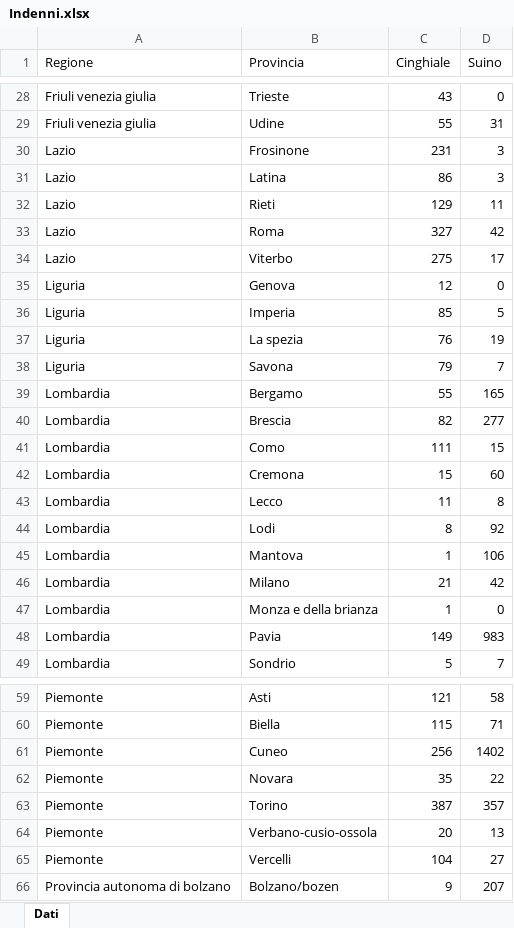
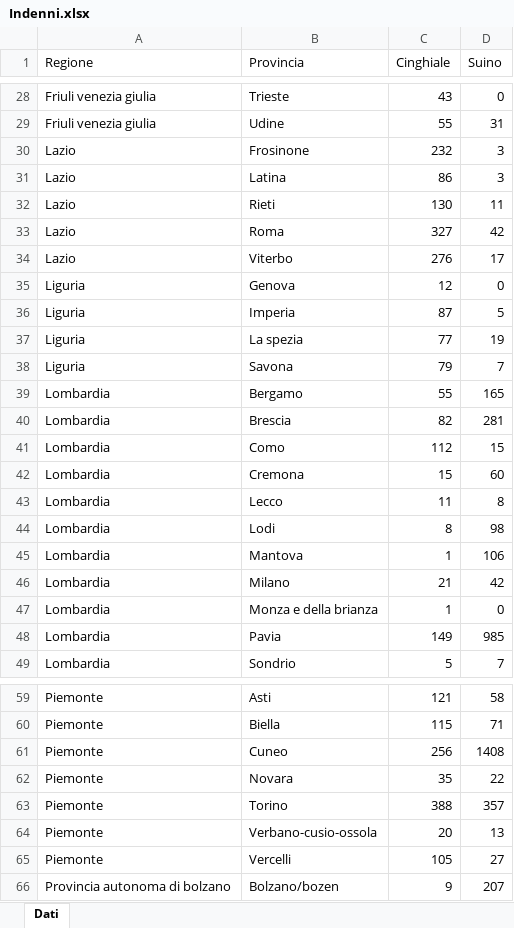
Before and after one commit to IZSAM-StatGIS/ReportPSA, an Excel workbook: Download/Indenni.xlsx, sheet Dati, drawn as a sheet; only a part is shown, gaps mark what is left out; values as stored, in another font and other column widths than the file's, no borders; the diff covers the shown part only; the diff names each change by its address in the sheet, - before the commit and + after, or states it on an @@ line.

```diff
--- a/Download/Indenni.xlsx (sheet Dati)
+++ b/Download/Indenni.xlsx (sheet Dati)
-C30 (Cinghiale): 231
+C30 (Cinghiale): 232
-C32 (Cinghiale): 129
+C32 (Cinghiale): 130
-C34 (Cinghiale): 275
+C34 (Cinghiale): 276
-C36 (Cinghiale): 85
+C36 (Cinghiale): 87
-C37 (Cinghiale): 76
+C37 (Cinghiale): 77
-D40 (Suino): 277
+D40 (Suino): 281
-C41 (Cinghiale): 111
+C41 (Cinghiale): 112
-D44 (Suino): 92
+D44 (Suino): 98
-D48 (Suino): 983
+D48 (Suino): 985
-D61 (Suino): 1402
+D61 (Suino): 1408
-C63 (Cinghiale): 387
+C63 (Cinghiale): 388
-C65 (Cinghiale): 104
+C65 (Cinghiale): 105
```
Also changed, not shown: 17 edited cells elsewhere in this sheet, Download/Capi_ZP.xlsx, Download/Capi_ZR.xlsx, 39 other files.
